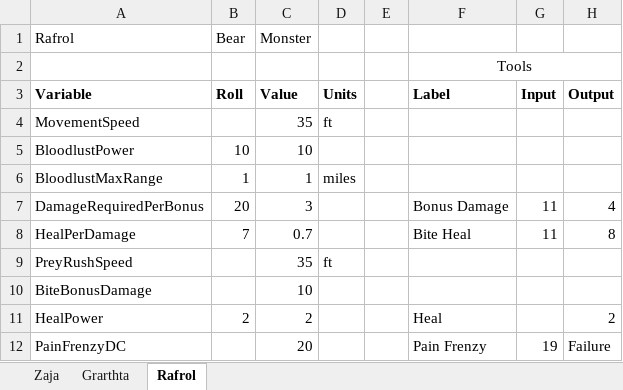
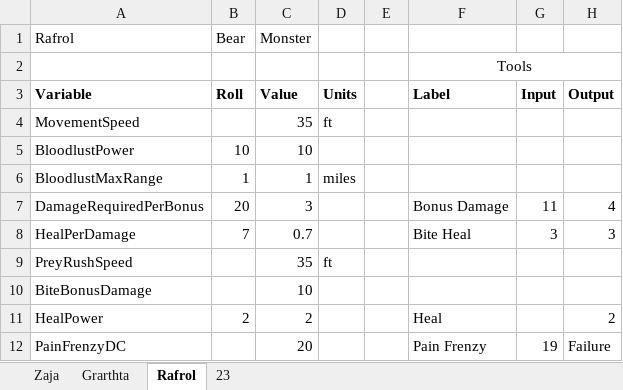
Before and after one commit to shieldgenerator7/DnD-Stories, an Excel workbook: Agranari/AgranariAdventures_Characters.xlsx, sheet Rafrol, drawn as a sheet; values as stored, in another font and other column widths than the file's, no borders; the diff names each change by its address in the sheet, - before the commit and + after, or states it on an @@ line.

```diff
--- a/Agranari/AgranariAdventures_Characters.xlsx (sheet Rafrol)
+++ b/Agranari/AgranariAdventures_Characters.xlsx (sheet Rafrol)
+sheet tab: 23
-G8 (Input): 11
+G8 (Input): 3
-H8 (Output): 8
+H8 (Output): 3
```
Also changed, not shown: sheet Zaja, sheet Grarthta, Agranari/Species_Templates.xlsx, 2 other files.
